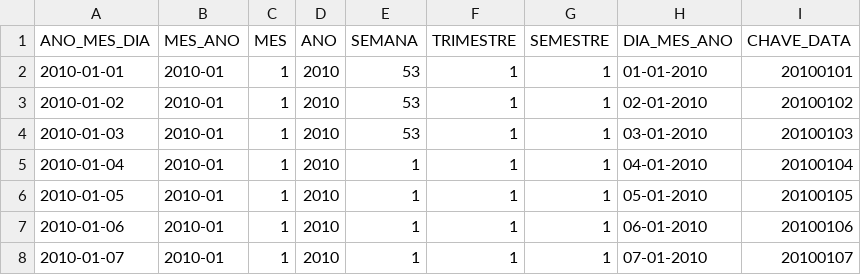
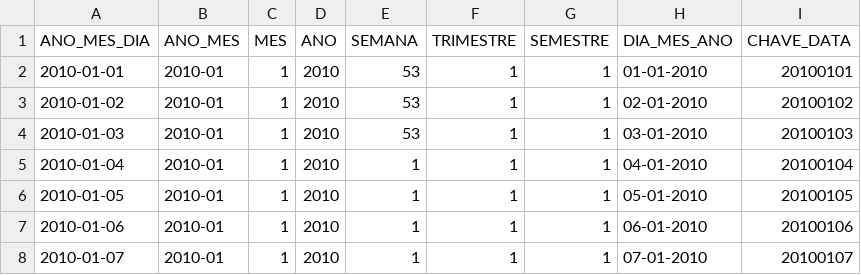
Before and after one commit to EdsonRocha90/cea_aw_edson_rocha, a CSV file: seeds/seed_de_para_datas.csv, drawn as a sheet; only a part is shown.

Commit message:
Alterando descrição da coluna MES_ANO para ANO_MES

```diff
--- a/seeds/seed_de_para_datas.csv
+++ b/seeds/seed_de_para_datas.csv
@@ -1,2 +1,2 @@
-ANO_MES_DIA,MES_ANO,MES,ANO,SEMANA,TRIMESTRE,SEMESTRE,DIA_MES_ANO,CHAVE_DATA
+ANO_MES_DIA,ANO_MES,MES,ANO,SEMANA,TRIMESTRE,SEMESTRE,DIA_MES_ANO,CHAVE_DATA
 2010-01-01,2010-01,1,2010,53,1,1,01-01-2010,20100101
```
Also changed, not shown: 3 other files.
